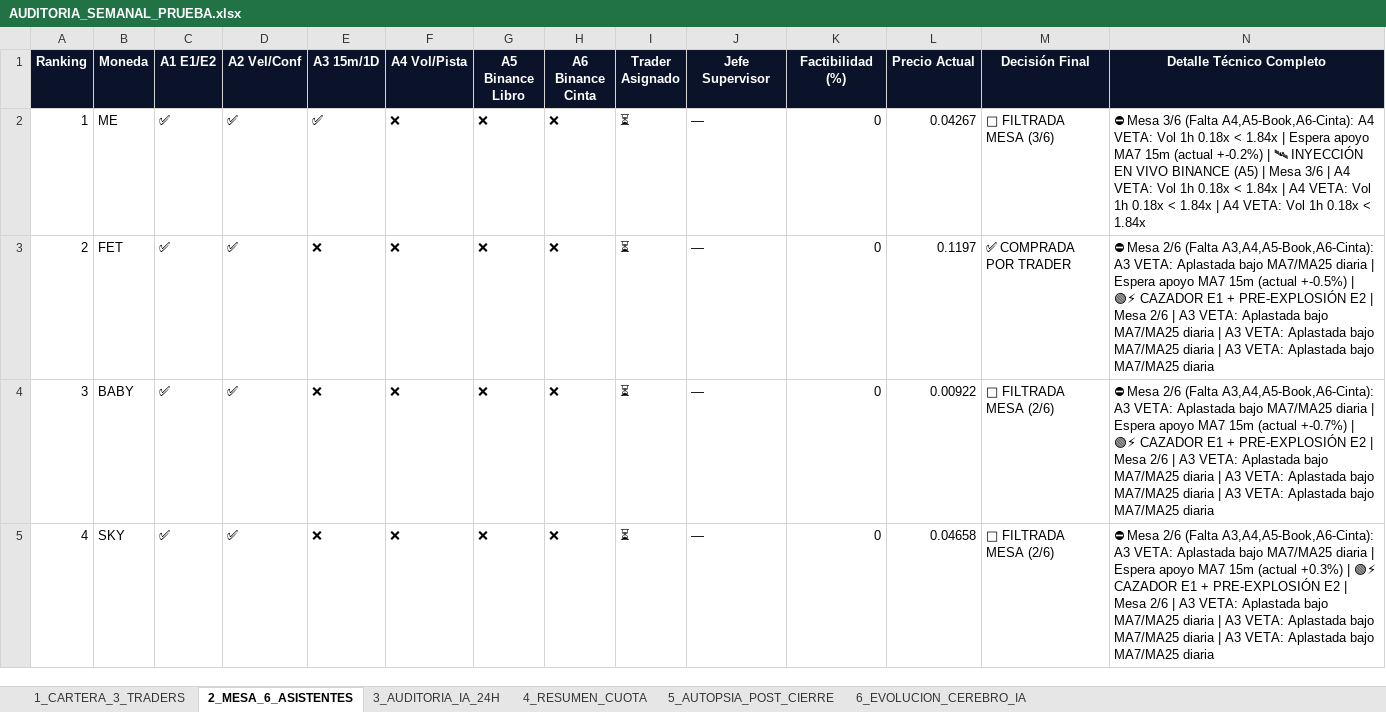
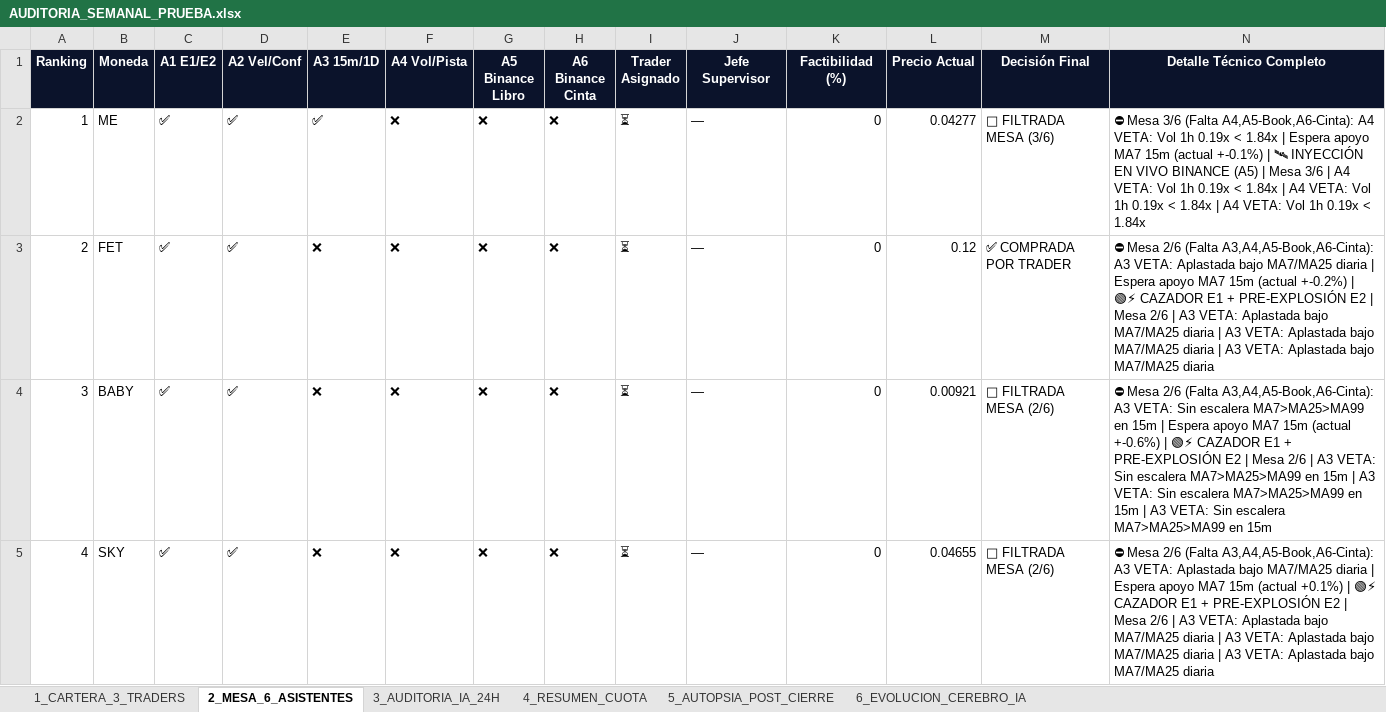
Before and after one commit to kjanoto-coder/panel-cripto, an Excel workbook: AUDITORIA_SEMANAL_PRUEBA.xlsx, sheet 2_MESA_6_ASISTENTES, drawn as a sheet; only a part is shown; values as stored, in another font and other column widths than the file's, no borders; the diff covers the shown part only; the diff names each change by its address in the sheet, - before the commit and + after, or states it on an @@ line.

```diff
--- a/AUDITORIA_SEMANAL_PRUEBA.xlsx (sheet 2_MESA_6_ASISTENTES)
+++ b/AUDITORIA_SEMANAL_PRUEBA.xlsx (sheet 2_MESA_6_ASISTENTES)
-L2 (Precio Actual): 0.04267
+L2 (Precio Actual): 0.04277
-N2 (Detalle Técnico Completo): …Vol 1h 0.18x < 1.84x | Espera apoyo MA7 15m (actual +-0.2%) | 🛰 INYECCIÓN EN VIVO BINANCE (A5) | Mesa 3/6 | A4 VETA: Vol 1h 0.18x < 1.84x | A4 VETA: Vol 1h 0.18x < 1.84x | A4 VETA: Vol 1h 0.18x < 1.84x
+N2 (Detalle Técnico Completo): …Vol 1h 0.19x < 1.84x | Espera apoyo MA7 15m (actual +-0.1%) | 🛰 INYECCIÓN EN VIVO BINANCE (A5) | Mesa 3/6 | A4 VETA: Vol 1h 0.19x < 1.84x | A4 VETA: Vol 1h 0.19x < 1.84x | A4 VETA: Vol 1h 0.19x < 1.84x
-L3 (Precio Actual): 0.1197
+L3 (Precio Actual): 0.12
-N3 (Detalle Técnico Completo): …15m (actual +-0.5%) | 🟢⚡…
+N3 (Detalle Técnico Completo): …15m (actual +-0.2%) | 🟢⚡…
-L4 (Precio Actual): 0.00922
+L4 (Precio Actual): 0.00921
-N4 (Detalle Técnico Completo): …A3 VETA: Aplastada bajo MA7/MA25 diaria | Espera apoyo MA7 15m (actual +-0.7%) | 🟢⚡ CAZADOR E1 + PRE-EXPLOSIÓN E2 | Mesa 2/6 | A3 VETA: Aplastada bajo MA7/MA25 diaria | A3 VETA: Aplastada bajo MA7/MA25 diaria | A3 VETA: Aplastada bajo MA7/MA25 diaria
+N4 (Detalle Técnico Completo): …A3 VETA: Sin escalera MA7>MA25>MA99 en 15m | Espera apoyo MA7 15m (actual +-0.6%) | 🟢⚡ CAZADOR E1 + PRE-EXPLOSIÓN E2 | Mesa 2/6 | A3 VETA: Sin escalera MA7>MA25>MA99 en 15m | A3 VETA: Sin escalera MA7>MA25>MA99 en 15m | A3 VETA: Sin escalera MA7>MA25>MA99 en 15m
-L5 (Precio Actual): 0.04658
+L5 (Precio Actual): 0.04655
-N5 (Detalle Técnico Completo): …15m (actual +0.3%) | 🟢⚡…
+N5 (Detalle Técnico Completo): …15m (actual +0.1%) | 🟢⚡…
```
Also changed, not shown: 8 edited cells elsewhere in this sheet, sheet 1_CARTERA_3_TRADERS, sheet 3_AUDITORIA_IA_24H, sheet 4_RESUMEN_CUOTA, sheet 6_EVOLUCION_CEREBRO_IA, 3 other files.
